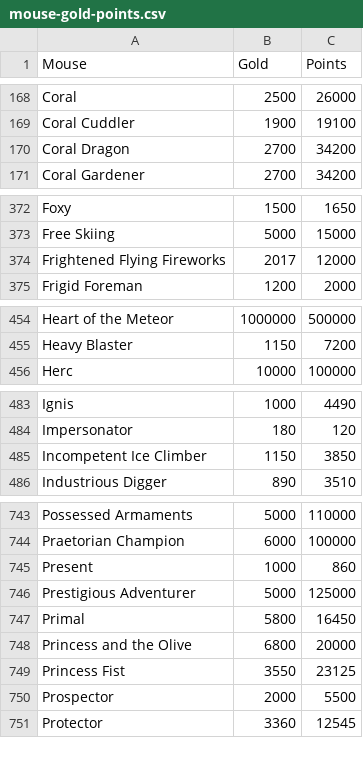
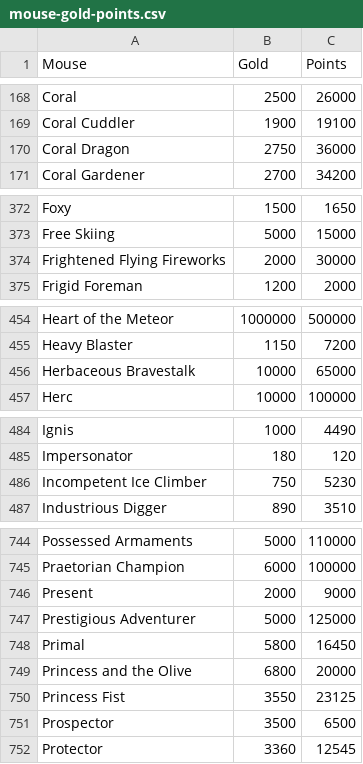
Before and after one commit to tsitu/MH-Tools, a CSV file: data/mouse-gold-points.csv, drawn as a sheet; only a part is shown, gaps mark what is left out; the diff covers the shown part only.

Commit message:
Add script to update all mouse stats

```diff
--- a/data/mouse-gold-points.csv
+++ b/data/mouse-gold-points.csv
@@ -169,3 +169,3 @@ Coral,2500,26000
 Coral Cuddler,1900,19100
-Coral Dragon,2700,34200
+Coral Dragon,2750,36000
 Coral Gardener,2700,34200
@@ -373,3 +373,3 @@ Foxy,1500,1650
 Free Skiing,5000,15000
-Frightened Flying Fireworks,2017,12000
+Frightened Flying Fireworks,2000,30000
 Frigid Foreman,1200,2000
@@ -455,2 +455,3 @@ Heart of the Meteor,1000000,500000
 Heavy Blaster,1150,7200
+Herbaceous Bravestalk,10000,65000
 Herc,10000,100000
@@ -484,3 +485,3 @@ Ignis,1000,4490
 Impersonator,180,120
-Incompetent Ice Climber,1150,3850
+Incompetent Ice Climber,750,5230
 Industrious Digger,890,3510
@@ -744,3 +745,3 @@ Possessed Armaments,5000,110000
 Praetorian Champion,6000,100000
-Present,1000,860
+Present,2000,9000
 Prestigious Adventurer,5000,125000
@@ -749,3 +750,3 @@ Princess and the Olive,6800,20000
 Princess Fist,3550,23125
-Prospector,2000,5500
+Prospector,3500,6500
 Protector,3360,12545
```
Also changed, not shown: 18 edited cells elsewhere in this file, data/mouse-wisdom.csv, 4 other files.
